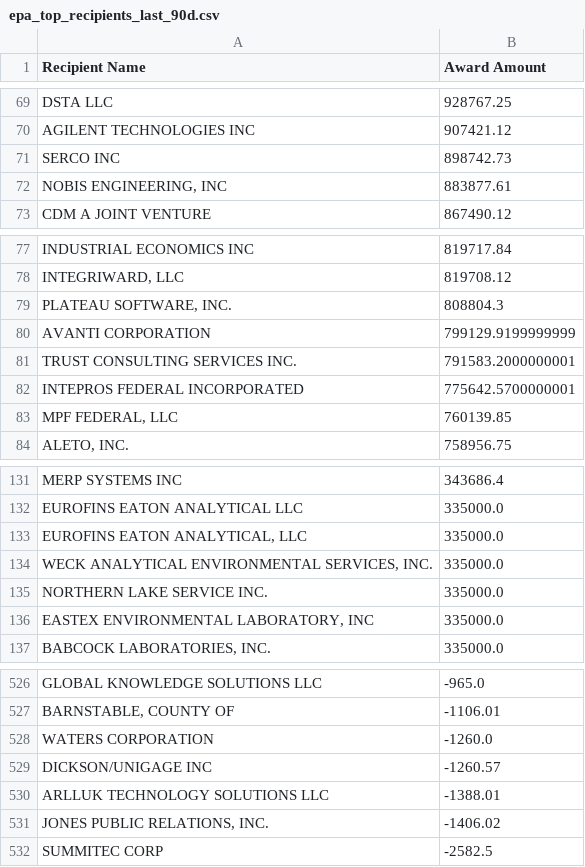
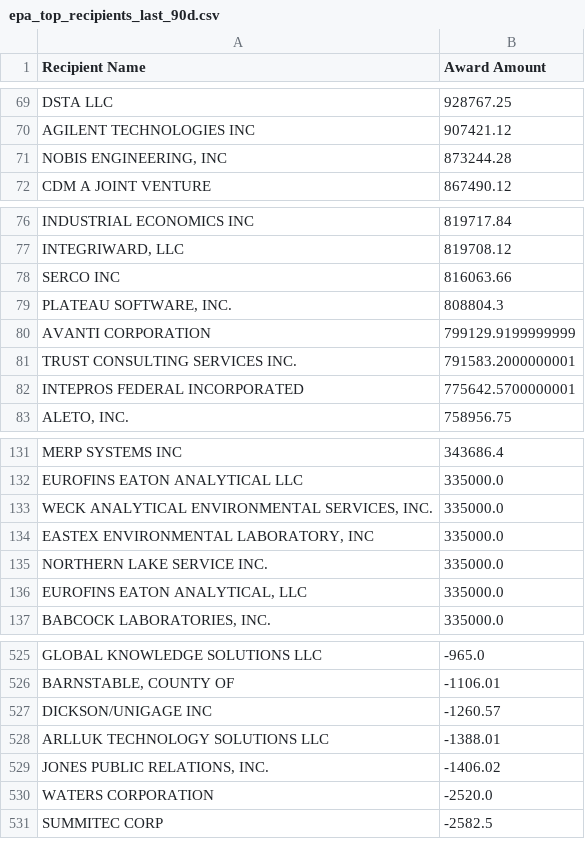
Before and after one commit to feldmangn/nih-awards-tracker, a CSV file: data/epa_top_recipients_last_90d.csv, drawn as a sheet; only a part is shown, gaps mark what is left out; the diff covers the shown part only.

```diff
--- a/data/epa_top_recipients_last_90d.csv
+++ b/data/epa_top_recipients_last_90d.csv
@@ -70,4 +70,3 @@ DSTA LLC,928767.25
 AGILENT TECHNOLOGIES INC,907421.12
-SERCO INC,898742.73
-"NOBIS ENGINEERING, INC",883877.61
+"NOBIS ENGINEERING, INC",873244.28
 CDM A JOINT VENTURE,867490.12
@@ -78,2 +77,3 @@ INDUSTRIAL ECONOMICS INC,819717.84
 "INTEGRIWARD, LLC",819708.12
+SERCO INC,816063.66
 "PLATEAU SOFTWARE, INC.",808804.3
@@ -82,3 +82,2 @@ TRUST CONSULTING SERVICES INC.,791583.2000000001
 INTEPROS FEDERAL INCORPORATED,775642.5700000001
-"MPF FEDERAL, LLC",760139.85
 "ALETO, INC.",758956.75
@@ -132,6 +132,6 @@ MERP SYSTEMS INC,343686.4
 EUROFINS EATON ANALYTICAL LLC,335000.0
+"WECK ANALYTICAL ENVIRONMENTAL SERVICES, INC.",335000.0
+"EASTEX ENVIRONMENTAL LABORATORY, INC",335000.0
+NORTHERN LAKE SERVICE INC.,335000.0
 "EUROFINS EATON ANALYTICAL, LLC",335000.0
-"WECK ANALYTICAL ENVIRONMENTAL SERVICES, INC.",335000.0
-NORTHERN LAKE SERVICE INC.,335000.0
-"EASTEX ENVIRONMENTAL LABORATORY, INC",335000.0
 "BABCOCK LABORATORIES, INC.",335000.0
@@ -527,3 +526,2 @@ GLOBAL KNOWLEDGE SOLUTIONS LLC,-965.0
 "BARNSTABLE, COUNTY OF",-1106.01
-WATERS CORPORATION,-1260.0
 DICKSON/UNIGAGE INC,-1260.57
@@ -531,2 +529,3 @@ ARLLUK TECHNOLOGY SOLUTIONS LLC,-1388.01
 "JONES PUBLIC RELATIONS, INC.",-1406.02
+WATERS CORPORATION,-2520.0
 SUMMITEC CORP,-2582.5
```
Also changed, not shown: 6 added rows, 6 removed rows, 80 moved rows and 8 edited cells elsewhere in this file, data/doe_awards_last_90d.csv, data/doe_top_recipients_last_90d.csv, 19 other files.
